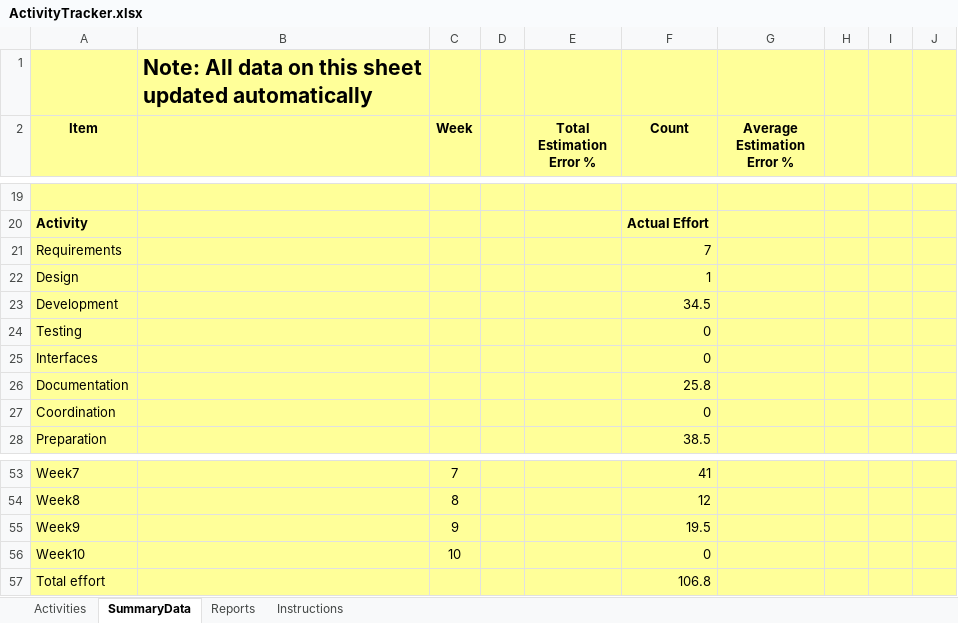
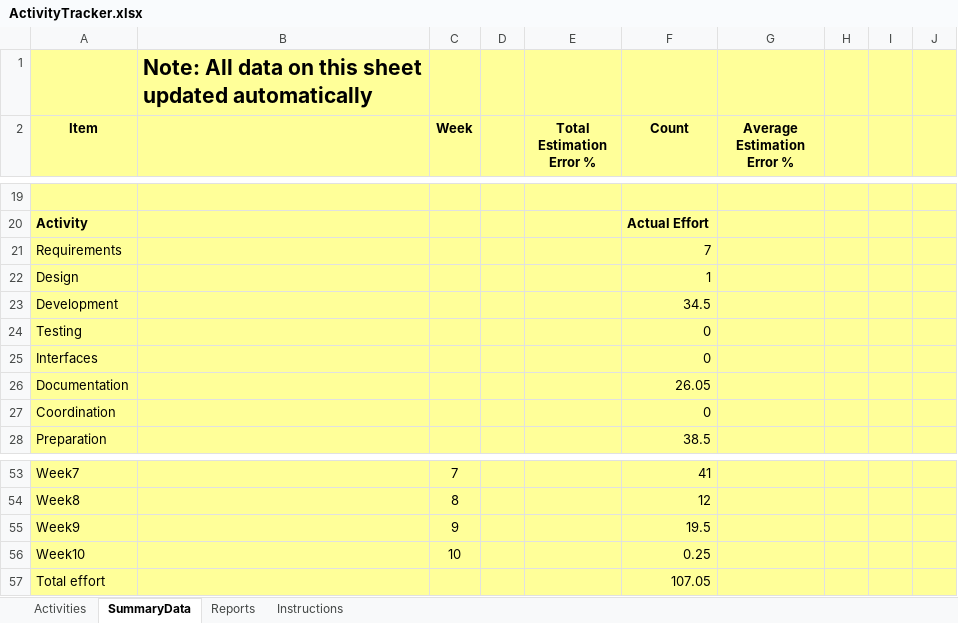
Before and after one commit to brandonhastings/CSCE4444-Team-Focus, an Excel workbook: ActivityTracker.xlsx, sheet SummaryData, drawn as a sheet; only a part is shown, gaps mark what is left out; values as stored, in another font and other column widths than the file's, no borders; the diff names each change by its address in the sheet, - before the commit and + after, or states it on an @@ line.

```diff
--- a/ActivityTracker.xlsx (sheet SummaryData)
+++ b/ActivityTracker.xlsx (sheet SummaryData)
-F26 (Count): 25.8
+F26 (Count): 26.05
-F56 (Count): 0
+F56 (Count): 0.25
-F57 (Count): 106.8
+F57 (Count): 107.05
```
Also changed, not shown: sheet Activities, charts or pictures.
